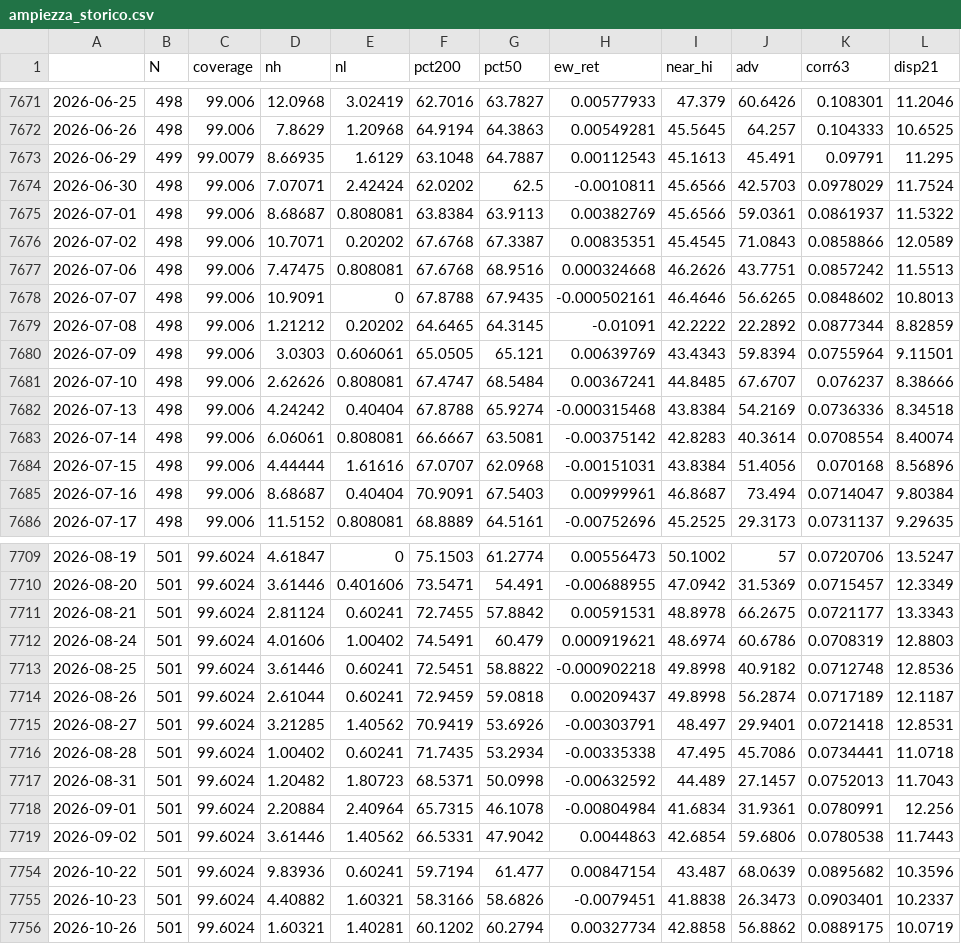
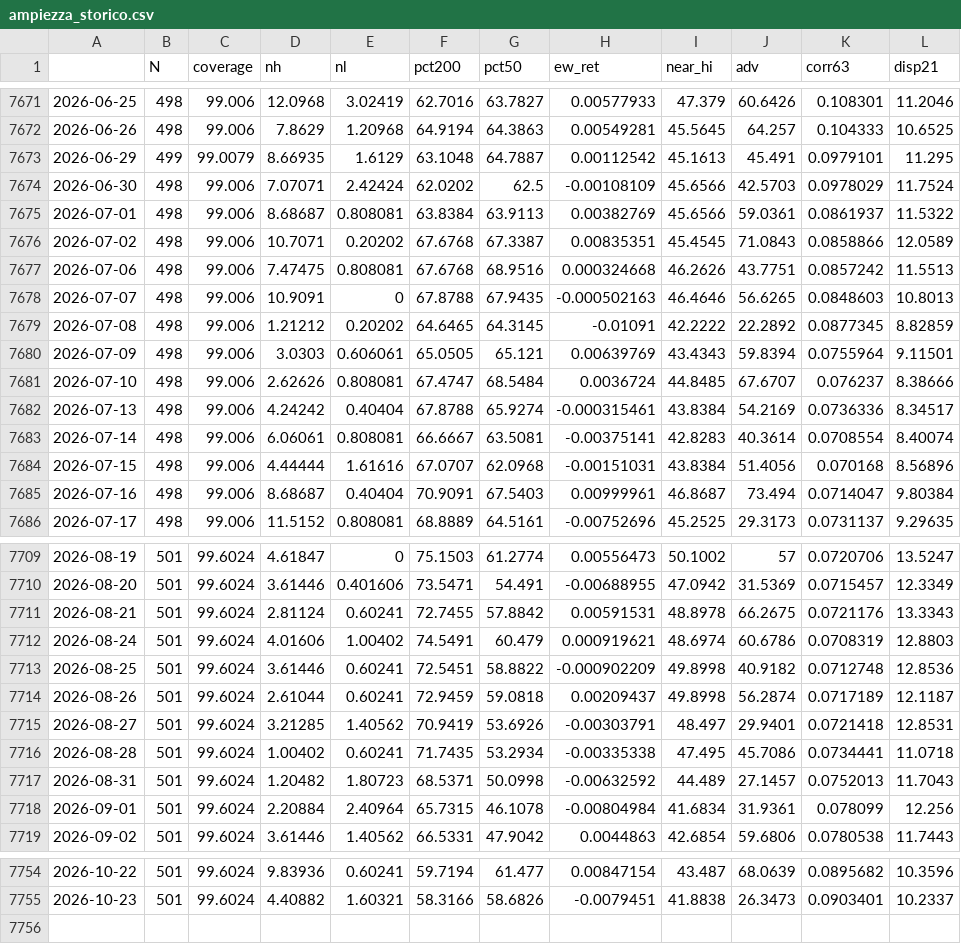
Before and after one commit to puntospillo/analisi-finanziaria, a CSV file: cache/ampiezza_storico.csv, drawn as a sheet; only a part is shown, gaps mark what is left out; the diff covers the shown part only.

```diff
--- a/cache/ampiezza_storico.csv
+++ b/cache/ampiezza_storico.csv
@@ -7672,4 +7672,4 @@
 2026-06-26,498,99.006,7.8629,1.20968,64.9194,64.3863,0.00549281,45.5645,64.257,0.104333,10.6525
-2026-06-29,499,99.0079,8.66935,1.6129,63.1048,64.7887,0.00112543,45.1613,45.491,0.09791,11.295
-2026-06-30,498,99.006,7.07071,2.42424,62.0202,62.5,-0.0010811,45.6566,42.5703,0.0978029,11.7524
+2026-06-29,499,99.0079,8.66935,1.6129,63.1048,64.7887,0.00112542,45.1613,45.491,0.0979101,11.295
+2026-06-30,498,99.006,7.07071,2.42424,62.0202,62.5,-0.00108109,45.6566,42.5703,0.0978029,11.7524
 2026-07-01,498,99.006,8.68687,0.808081,63.8384,63.9113,0.00382769,45.6566,59.0361,0.0861937,11.5322
@@ -7677,8 +7677,8 @@
 2026-07-06,498,99.006,7.47475,0.808081,67.6768,68.9516,0.000324668,46.2626,43.7751,0.0857242,11.5513
-2026-07-07,498,99.006,10.9091,0,67.8788,67.9435,-0.000502161,46.4646,56.6265,0.0848602,10.8013
-2026-07-08,498,99.006,1.21212,0.20202,64.6465,64.3145,-0.01091,42.2222,22.2892,0.0877344,8.82859
+2026-07-07,498,99.006,10.9091,0,67.8788,67.9435,-0.000502163,46.4646,56.6265,0.0848603,10.8013
+2026-07-08,498,99.006,1.21212,0.20202,64.6465,64.3145,-0.01091,42.2222,22.2892,0.0877345,8.82859
 2026-07-09,498,99.006,3.0303,0.606061,65.0505,65.121,0.00639769,43.4343,59.8394,0.0755964,9.11501
-2026-07-10,498,99.006,2.62626,0.808081,67.4747,68.5484,0.00367241,44.8485,67.6707,0.076237,8.38666
-2026-07-13,498,99.006,4.24242,0.40404,67.8788,65.9274,-0.000315468,43.8384,54.2169,0.0736336,8.34518
-2026-07-14,498,99.006,6.06061,0.808081,66.6667,63.5081,-0.00375142,42.8283,40.3614,0.0708554,8.40074
+2026-07-10,498,99.006,2.62626,0.808081,67.4747,68.5484,0.0036724,44.8485,67.6707,0.076237,8.38666
+2026-07-13,498,99.006,4.24242,0.40404,67.8788,65.9274,-0.000315461,43.8384,54.2169,0.0736336,8.34517
+2026-07-14,498,99.006,6.06061,0.808081,66.6667,63.5081,-0.00375141,42.8283,40.3614,0.0708554,8.40074
 2026-07-15,498,99.006,4.44444,1.61616,67.0707,62.0968,-0.00151031,43.8384,51.4056,0.070168,8.56896
@@ -7710,5 +7710,5 @@
 2026-08-20,501,99.6024,3.61446,0.401606,73.5471,54.491,-0.00688955,47.0942,31.5369,0.0715457,12.3349
-2026-08-21,501,99.6024,2.81124,0.60241,72.7455,57.8842,0.00591531,48.8978,66.2675,0.0721177,13.3343
+2026-08-21,501,99.6024,2.81124,0.60241,72.7455,57.8842,0.00591531,48.8978,66.2675,0.0721176,13.3343
 2026-08-24,501,99.6024,4.01606,1.00402,74.5491,60.479,0.000919621,48.6974,60.6786,0.0708319,12.8803
-2026-08-25,501,99.6024,3.61446,0.60241,72.5451,58.8822,-0.000902218,49.8998,40.9182,0.0712748,12.8536
+2026-08-25,501,99.6024,3.61446,0.60241,72.5451,58.8822,-0.000902209,49.8998,40.9182,0.0712748,12.8536
 2026-08-26,501,99.6024,2.61044,0.60241,72.9459,59.0818,0.00209437,49.8998,56.2874,0.0717189,12.1187
@@ -7717,3 +7717,3 @@
 2026-08-31,501,99.6024,1.20482,1.80723,68.5371,50.0998,-0.00632592,44.489,27.1457,0.0752013,11.7043
-2026-09-01,501,99.6024,2.20884,2.40964,65.7315,46.1078,-0.00804984,41.6834,31.9361,0.0780991,12.256
+2026-09-01,501,99.6024,2.20884,2.40964,65.7315,46.1078,-0.00804984,41.6834,31.9361,0.078099,12.256
 2026-09-02,501,99.6024,3.61446,1.40562,66.5331,47.9042,0.0044863,42.6854,59.6806,0.0780538,11.7443
@@ -7755,2 +7755 @@
 2026-10-23,501,99.6024,4.40882,1.60321,58.3166,58.6826,-0.0079451,41.8838,26.3473,0.0903401,10.2337
-2026-10-26,501,99.6024,1.60321,1.40281,60.1202,60.2794,0.00327734,42.8858,56.8862,0.0889175,10.0719
```
Also changed, not shown: 3 edited cells elsewhere in this file, 3 other files.
